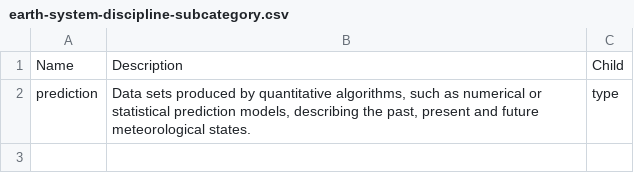
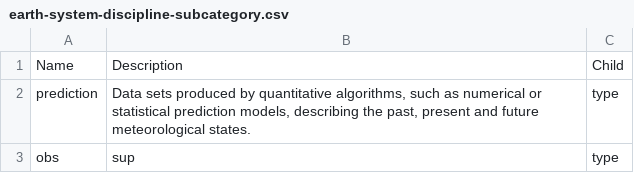
Before and after one commit to PhilippeTh/tt-nwpmd, a CSV file: weather/earth-system-discipline-subcategory.csv, drawn as a sheet; the diff names each change by its address in the sheet, - before the commit and + after, or states it on an @@ line.

Commit message:
test 6

```diff
--- a/weather/earth-system-discipline-subcategory.csv
+++ b/weather/earth-system-discipline-subcategory.csv
+row 3: obs | sup | type
```
